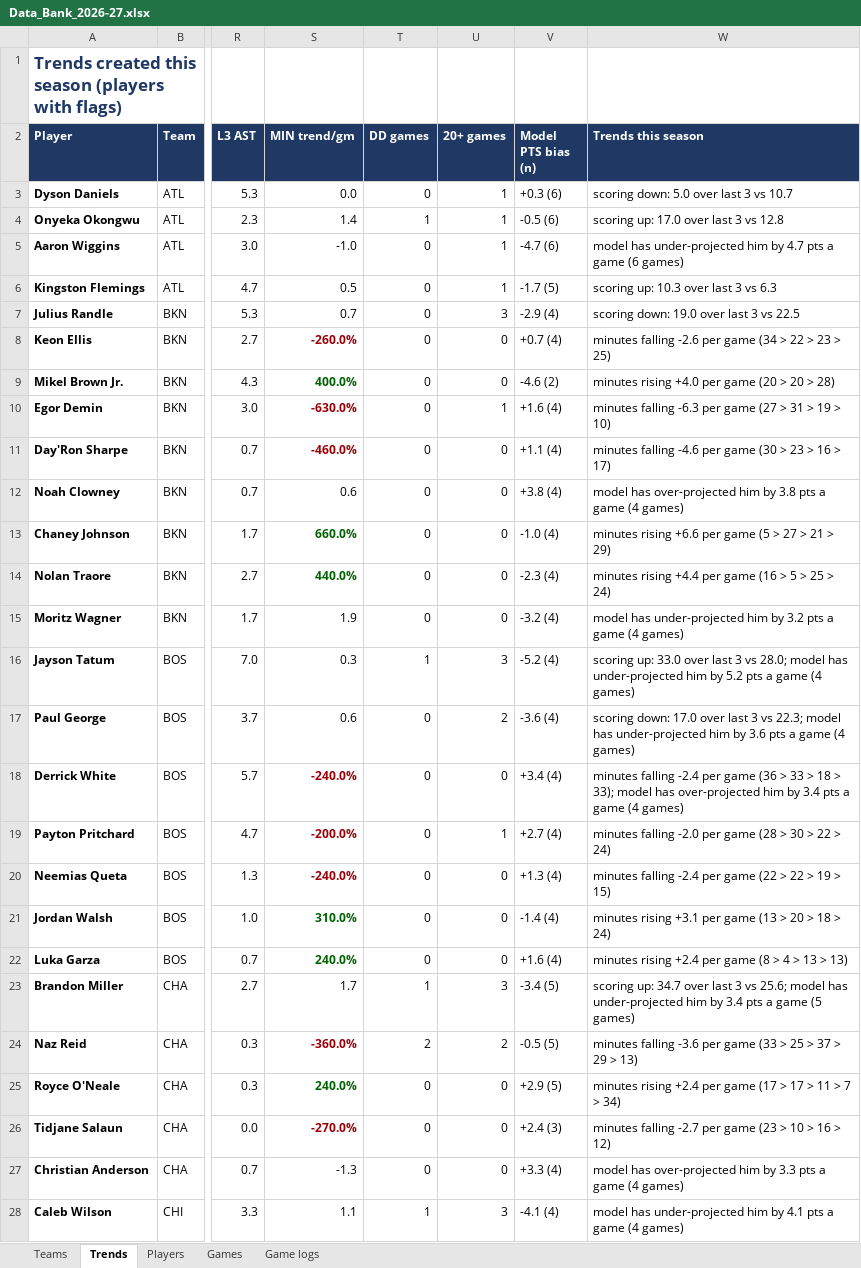
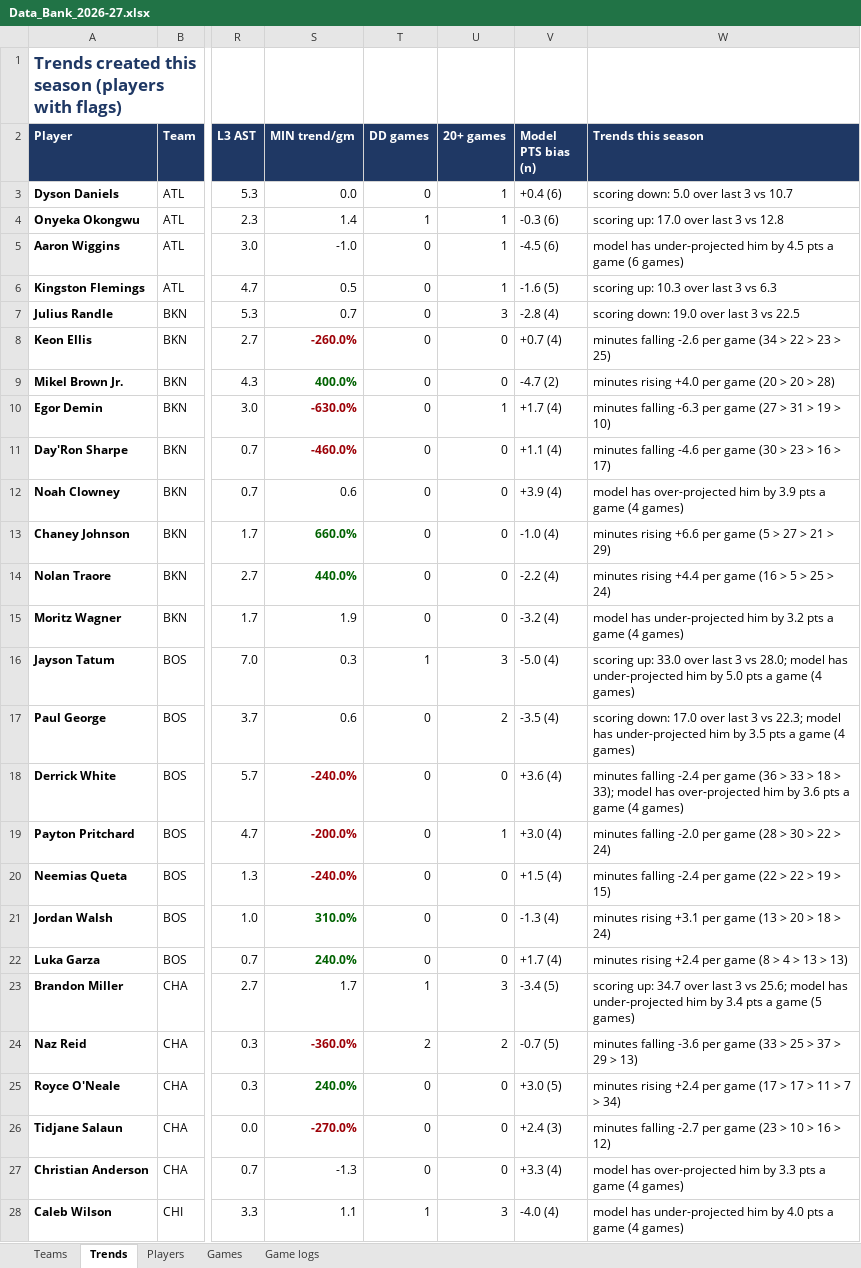
Before and after one commit to HeyShawtty/nba-quant-desk, an Excel workbook: reports/Data_Bank_2026-27.xlsx, sheet Trends, drawn as a sheet; only a part is shown, gaps mark what is left out; values as stored, in another font and other column widths than the file's, no borders; the diff covers the shown part only; the diff names each change by its address in the sheet, - before the commit and + after, or states it on an @@ line.

```diff
--- a/reports/Data_Bank_2026-27.xlsx (sheet Trends)
+++ b/reports/Data_Bank_2026-27.xlsx (sheet Trends)
-V3 (Model PTS bias (n)): +0.3 (6)
+V3 (Model PTS bias (n)): +0.4 (6)
-V4 (Model PTS bias (n)): -0.5 (6)
+V4 (Model PTS bias (n)): -0.3 (6)
-V5 (Model PTS bias (n)): -4.7 (6)
+V5 (Model PTS bias (n)): -4.5 (6)
-W5 (Trends this season): …him by 4.7 pts a…
+W5 (Trends this season): …him by 4.5 pts a…
-V6 (Model PTS bias (n)): -1.7 (5)
+V6 (Model PTS bias (n)): -1.6 (5)
-V7 (Model PTS bias (n)): -2.9 (4)
+V7 (Model PTS bias (n)): -2.8 (4)
-V9 (Model PTS bias (n)): -4.6 (2)
+V9 (Model PTS bias (n)): -4.7 (2)
-V10 (Model PTS bias (n)): +1.6 (4)
+V10 (Model PTS bias (n)): +1.7 (4)
-V12 (Model PTS bias (n)): +3.8 (4)
+V12 (Model PTS bias (n)): +3.9 (4)
-W12 (Trends this season): …him by 3.8 pts a…
+W12 (Trends this season): …him by 3.9 pts a…
-V14 (Model PTS bias (n)): -2.3 (4)
+V14 (Model PTS bias (n)): -2.2 (4)
-V16 (Model PTS bias (n)): -5.2 (4)
+V16 (Model PTS bias (n)): -5.0 (4)
-W16 (Trends this season): …him by 5.2 pts a…
+W16 (Trends this season): …him by 5.0 pts a…
-V17 (Model PTS bias (n)): -3.6 (4)
+V17 (Model PTS bias (n)): -3.5 (4)
-W17 (Trends this season): …him by 3.6 pts a…
+W17 (Trends this season): …him by 3.5 pts a…
-V18 (Model PTS bias (n)): +3.4 (4)
+V18 (Model PTS bias (n)): +3.6 (4)
-W18 (Trends this season): …him by 3.4 pts a…
+W18 (Trends this season): …him by 3.6 pts a…
-V19 (Model PTS bias (n)): +2.7 (4)
+V19 (Model PTS bias (n)): +3.0 (4)
-V20 (Model PTS bias (n)): +1.3 (4)
+V20 (Model PTS bias (n)): +1.5 (4)
-V21 (Model PTS bias (n)): -1.4 (4)
+V21 (Model PTS bias (n)): -1.3 (4)
-V22 (Model PTS bias (n)): +1.6 (4)
+V22 (Model PTS bias (n)): +1.7 (4)
-V24 (Model PTS bias (n)): -0.5 (5)
+V24 (Model PTS bias (n)): -0.7 (5)
-V25 (Model PTS bias (n)): +2.9 (5)
+V25 (Model PTS bias (n)): +3.0 (5)
-V28 (Model PTS bias (n)): -4.1 (4)
+V28 (Model PTS bias (n)): -4.0 (4)
-W28 (Trends this season): …him by 4.1 pts a…
+W28 (Trends this season): …him by 4.0 pts a…
```
Also changed, not shown: 1 added row, 2 removed rows and 170 edited cells elsewhere in this sheet, sheet Game logs, sheet Players, sheet Teams, sheet Games, reports/Game_Review_2026-10-29.xlsx, reports/Model_Audit_2026-10-30.xlsx, 7 other files.
